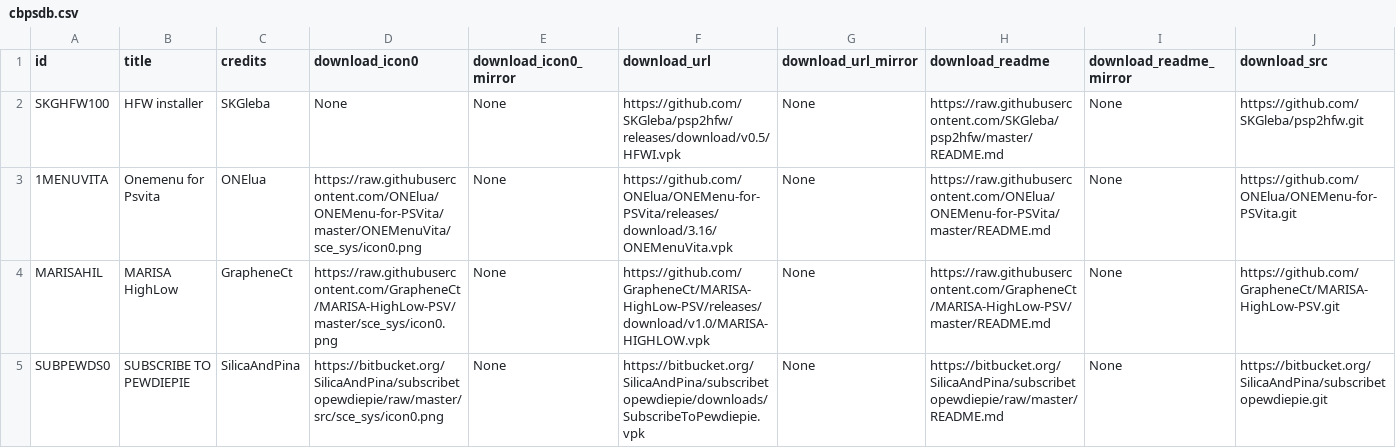
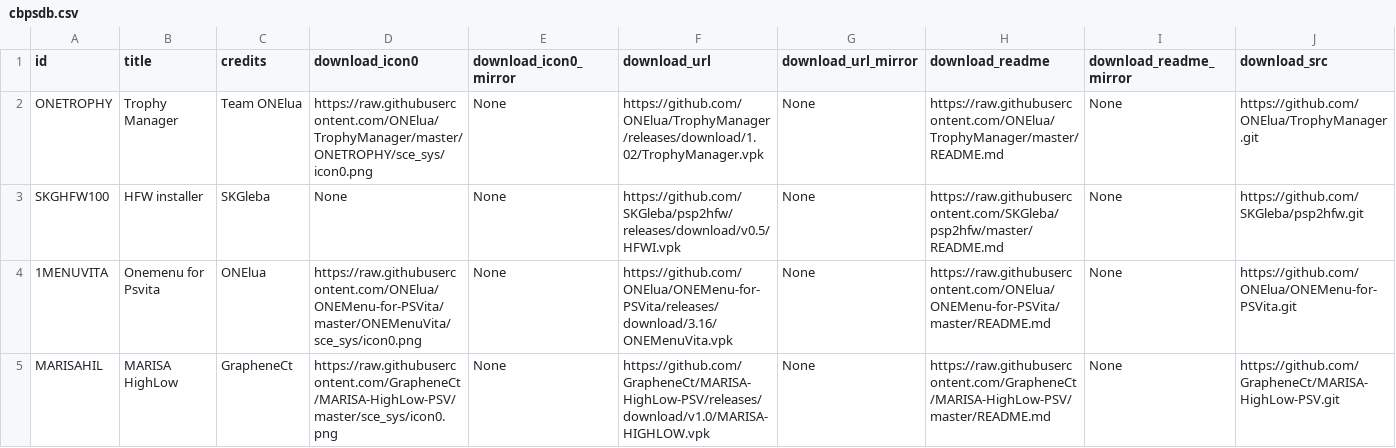
Before and after one commit to LiEnby/cbps-db, a CSV file: cbpsdb.csv, drawn as a sheet; only a part is shown; the shorter side is filled out with more unchanged rows; rows hold the shown columns only; the diff names each change by its address in the sheet, - before the commit and + after, or states it on an @@ line.

Commit message:
add-entry-363903383

```diff
--- a/cbpsdb.csv
+++ b/cbpsdb.csv
+row 2: ONETROPHY | Trophy Manager | Team ONElua | https://raw.githubusercontent.com/ONElua/TrophyManager/master/ONETROPHY/sce_sys/icon0.png | None | https://github.com/ONElua/TrophyManager/releases/download/1.02/TrophyManager.vpk | None | https://raw.githubusercontent.com/ONElua/TrophyManager/master/README.md | None | https://github.com/ONElua/TrophyManager.git
```
